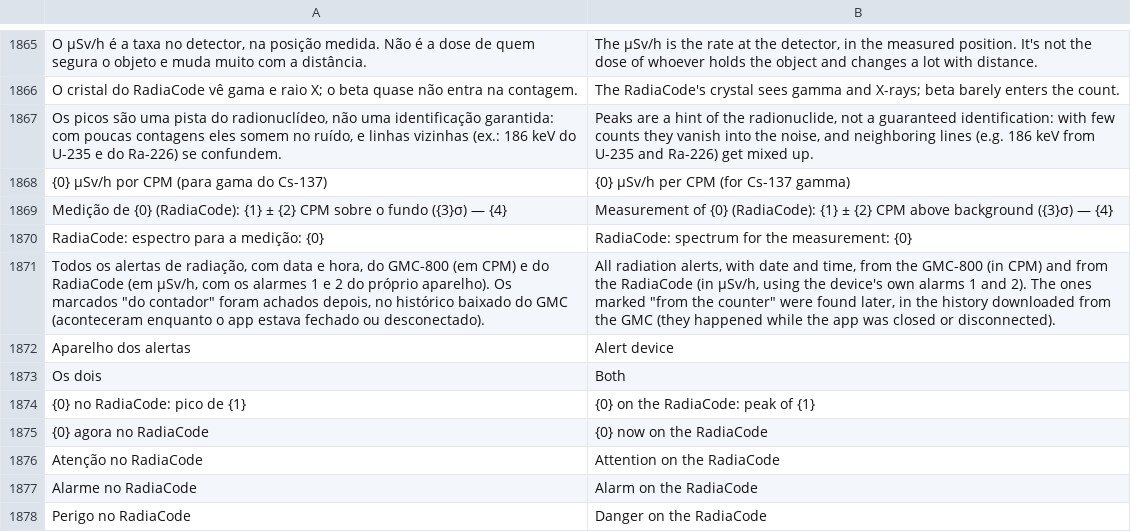
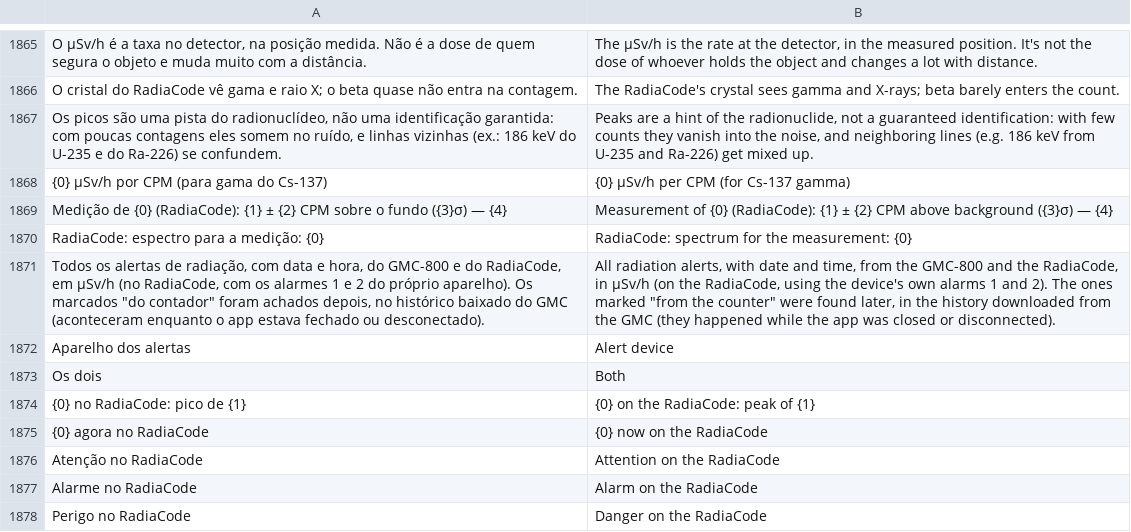
Before and after one commit to matheusAFreitas/radlog, a TSV file: internal/i18n/en.tsv, drawn as a sheet; only a part is shown, gaps mark what is left out; the diff covers the shown part only.

```diff
--- a/internal/i18n/en.tsv
+++ b/internal/i18n/en.tsv
@@ -1870,3 +1870,3 @@ Medição de {0} (RadiaCode): {1} ± {2} CPM sobre o fundo ({3}σ) — {4}	Measu
 RadiaCode: espectro para a medição: {0}	RadiaCode: spectrum for the measurement: {0}
-Todos os alertas de radiação, com data e hora, do GMC-800 (em CPM) e do RadiaCode (em µSv/h, com os alarmes 1 e 2 do próprio aparelho). Os marcados "do contador" foram achados depois, no histórico baixado do GMC (aconteceram enquanto o app estava fechado ou desconectado).	All radiation alerts, with date and time, from the GMC-800 (in CPM) and from the RadiaCode (in µSv/h, using the device's own alarms 1 and 2). The ones marked "from the counter" were found later, in the history downloaded from the GMC (they happened while the app was closed or disconnected).
+Todos os alertas de radiação, com data e hora, do GMC-800 e do RadiaCode, em µSv/h (no RadiaCode, com os alarmes 1 e 2 do próprio aparelho). Os marcados "do contador" foram achados depois, no histórico baixado do GMC (aconteceram enquanto o app estava fechado ou desconectado).	All radiation alerts, with date and time, from the GMC-800 and the RadiaCode, in µSv/h (on the RadiaCode, using the device's own alarms 1 and 2). The ones marked "from the counter" were found later, in the history downloaded from the GMC (they happened while the app was closed or disconnected).
 Aparelho dos alertas	Alert device
```
Also changed, not shown: 32 added rows elsewhere in this file, 32 other files.
